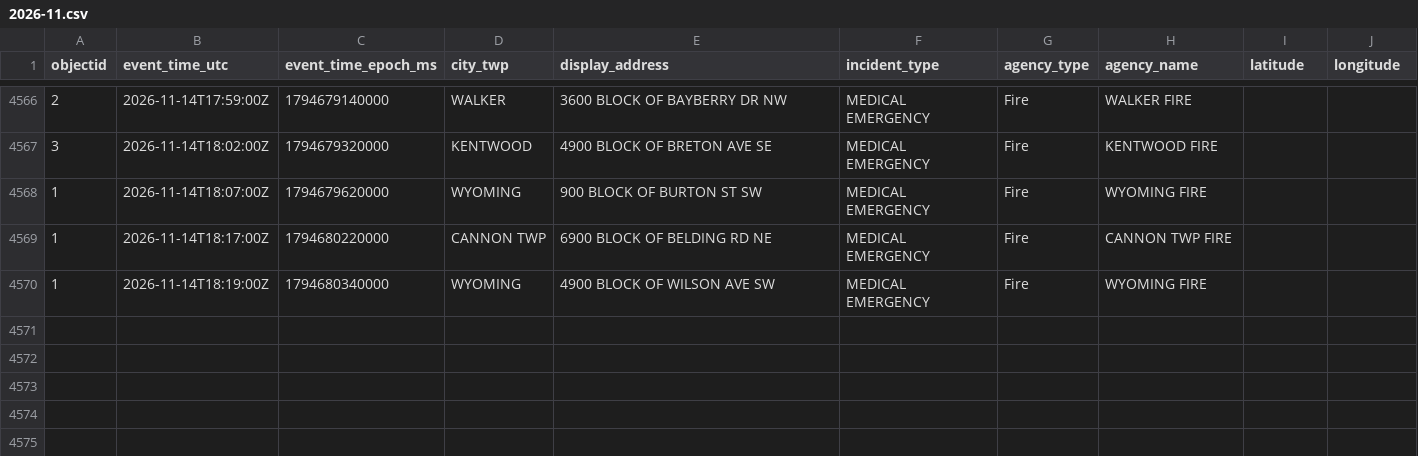
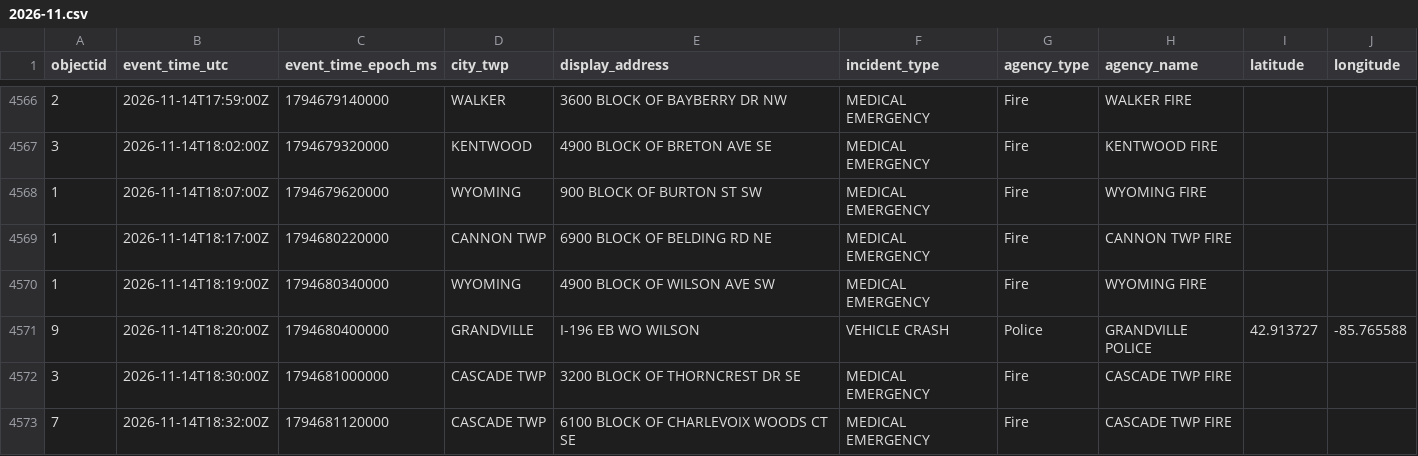
Before and after one commit to Cantica-Systems/kent-co-mi-dispatch, a CSV file: data/kent/2026-11.csv, drawn as a sheet; only a part is shown, gaps mark what is left out.

```diff
--- a/data/kent/2026-11.csv
+++ b/data/kent/2026-11.csv
@@ -4570 +4570,4 @@ objectid,event_time_utc,event_time_epoch_ms,city_twp,display_address,incident_ty
 1,2026-11-14T18:19:00Z,1794680340000,WYOMING,4900 BLOCK OF WILSON AVE SW,MEDICAL EMERGENCY,Fire,WYOMING FIRE,,
+9,2026-11-14T18:20:00Z,1794680400000,GRANDVILLE,I-196 EB WO WILSON,VEHICLE CRASH,Police,GRANDVILLE POLICE,42.913727,-85.765588
+3,2026-11-14T18:30:00Z,1794681000000,CASCADE TWP,3200 BLOCK OF THORNCREST DR SE,MEDICAL EMERGENCY,Fire,CASCADE TWP FIRE,,
+7,2026-11-14T18:32:00Z,1794681120000,CASCADE TWP,6100 BLOCK OF CHARLEVOIX WOODS CT SE,MEDICAL EMERGENCY,Fire,CASCADE TWP FIRE,,
```
Also changed, not shown: 3 other files.
